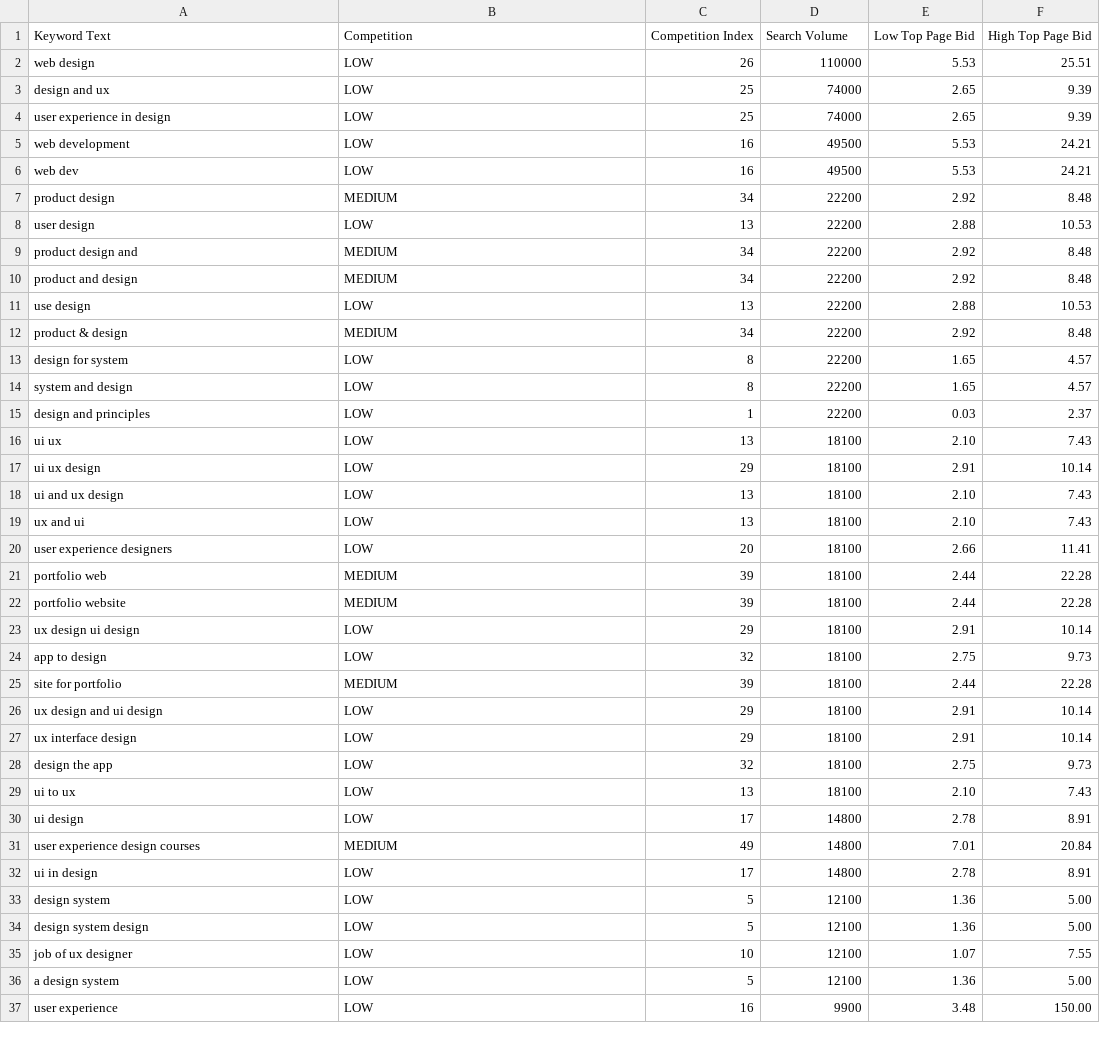
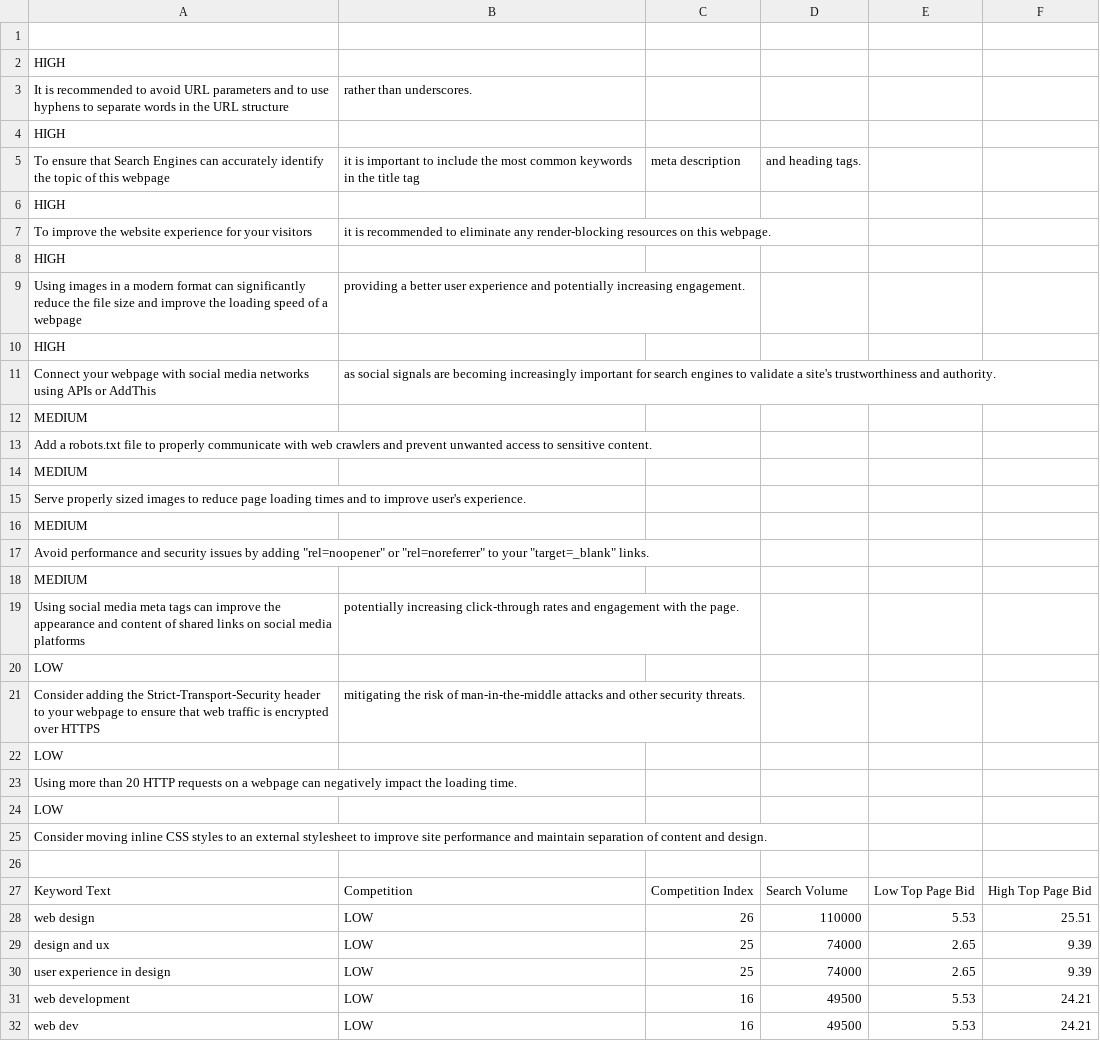
Before and after one commit to Rahul0Prakash/Portfolio, a CSV file: assets/keywords.csv, drawn as a sheet; only a part is shown; the shorter side is filled out with more unchanged rows.

```diff
--- a/assets/keywords.csv
+++ b/assets/keywords.csv
@@ -1 +1,27 @@
+
+HIGH
+It is recommended to avoid URL parameters and to use hyphens to separate words in the URL structure, rather than underscores.
+HIGH
+To ensure that Search Engines can accurately identify the topic of this webpage, it is important to include the most common keywords in the title tag, meta description, and heading tags.
+HIGH
+To improve the website experience for your visitors, it is recommended to eliminate any render-blocking resources on this webpage.
+HIGH
+Using images in a modern format can significantly reduce the file size and improve the loading speed of a webpage, providing a better user experience and potentially increasing engagement.
+HIGH
+Connect your webpage with social media networks using APIs or AddThis, as social signals are becoming increasingly important for search engines to validate a site's trustworthiness and authority.
+MEDIUM
+Add a robots.txt file to properly communicate with web crawlers and prevent unwanted access to sensitive content.
+MEDIUM
+Serve properly sized images to reduce page loading times and to improve user's experience.
+MEDIUM
+Avoid performance and security issues by adding "rel=noopener" or "rel=noreferrer" to your "target=_blank" links.
+MEDIUM
+Using social media meta tags can improve the appearance and content of shared links on social media platforms, potentially increasing click-through rates and engagement with the page.
+LOW
+Consider adding the Strict-Transport-Security header to your webpage to ensure that web traffic is encrypted over HTTPS, mitigating the risk of man-in-the-middle attacks and other security threats.
+LOW
+Using more than 20 HTTP requests on a webpage can negatively impact the loading time.
+LOW
+Consider moving inline CSS styles to an external stylesheet to improve site performance and maintain separation of content and design.
+
 Keyword Text,Competition,Competition Index,Search Volume,Low Top Page Bid,High Top Page Bid
```
Also changed, not shown: 5 other files.
